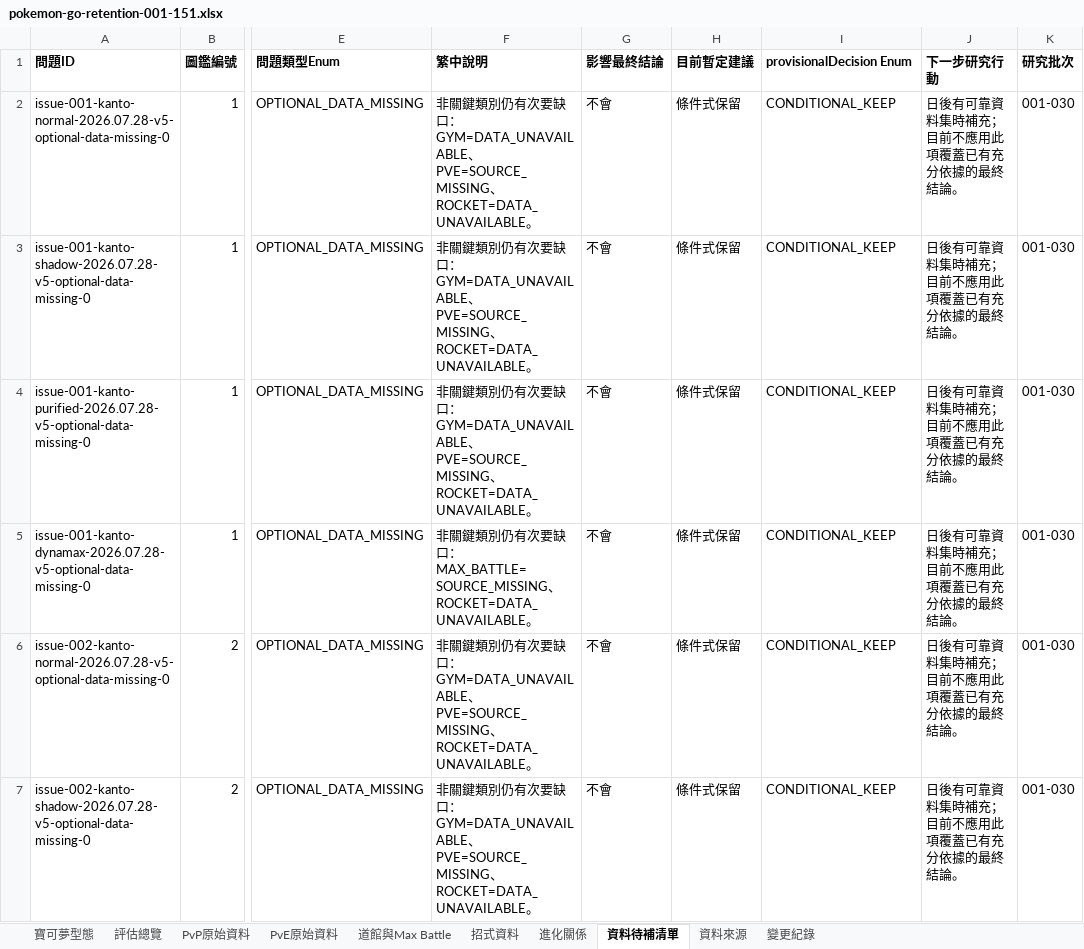
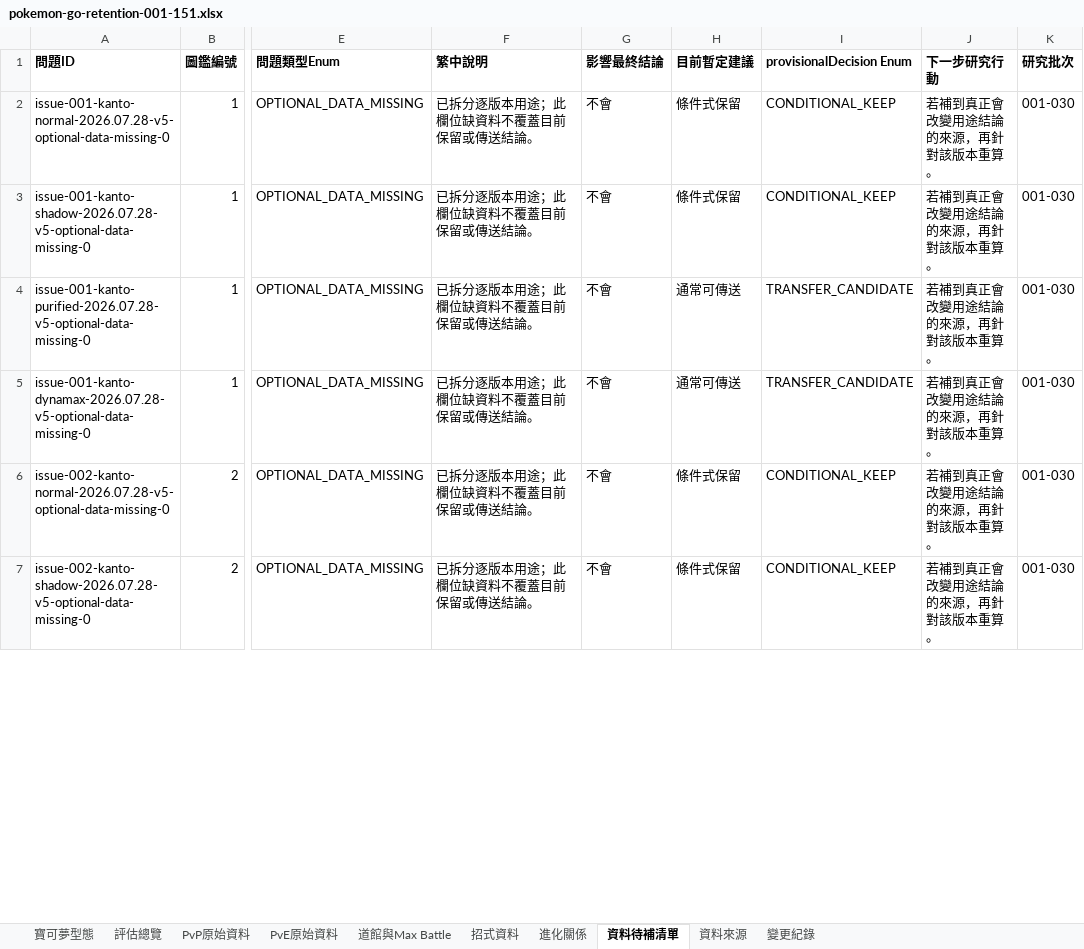
Before and after one commit to XiangWang2000/pokemon-go-retention-guide, an Excel workbook: public/exports/pokemon-go-retention-001-151.xlsx, sheet 資料待補清單, drawn as a sheet; only a part is shown, gaps mark what is left out; values as stored, in another font and other column widths than the file's, no borders; the diff covers the shown part only; the diff names each change by its address in the sheet, - before the commit and + after, or states it on an @@ line.

```diff
--- a/public/exports/pokemon-go-retention-001-151.xlsx (sheet 資料待補清單)
+++ b/public/exports/pokemon-go-retention-001-151.xlsx (sheet 資料待補清單)
-F2:F4 (繁中說明): 非關鍵類別仍有次要缺口：GYM=DATA_UNAVAILABLE、PVE=SOURCE_MISSING、ROCKET=DATA_UNAVAILABLE。
+F2:F4 (繁中說明): 已拆分逐版本用途；此欄位缺資料不覆蓋目前保留或傳送結論。
-J2:J7 (下一步研究行動): 日後有可靠資料集時補充；目前不應用此項覆蓋已有充分依據的最終結論。
+J2:J7 (下一步研究行動): 若補到真正會改變用途結論的來源，再針對該版本重算。
-H4:H5 (目前暫定建議): 條件式保留
+H4:H5 (目前暫定建議): 通常可傳送
-I4:I5 (provisionalDecision Enum): CONDITIONAL_KEEP
+I4:I5 (provisionalDecision Enum): TRANSFER_CANDIDATE
-F5 (繁中說明): 非關鍵類別仍有次要缺口：MAX_BATTLE=SOURCE_MISSING、ROCKET=DATA_UNAVAILABLE。
+F5 (繁中說明): 已拆分逐版本用途；此欄位缺資料不覆蓋目前保留或傳送結論。
-F6:F7 (繁中說明): 非關鍵類別仍有次要缺口：GYM=DATA_UNAVAILABLE、PVE=SOURCE_MISSING、ROCKET=DATA_UNAVAILABLE。
+F6:F7 (繁中說明): 已拆分逐版本用途；此欄位缺資料不覆蓋目前保留或傳送結論。
```
Also changed, not shown: 18 added rows and 488 edited cells elsewhere in this sheet, sheet 評估總覽, sheet 變更紀錄, 49 other files.
